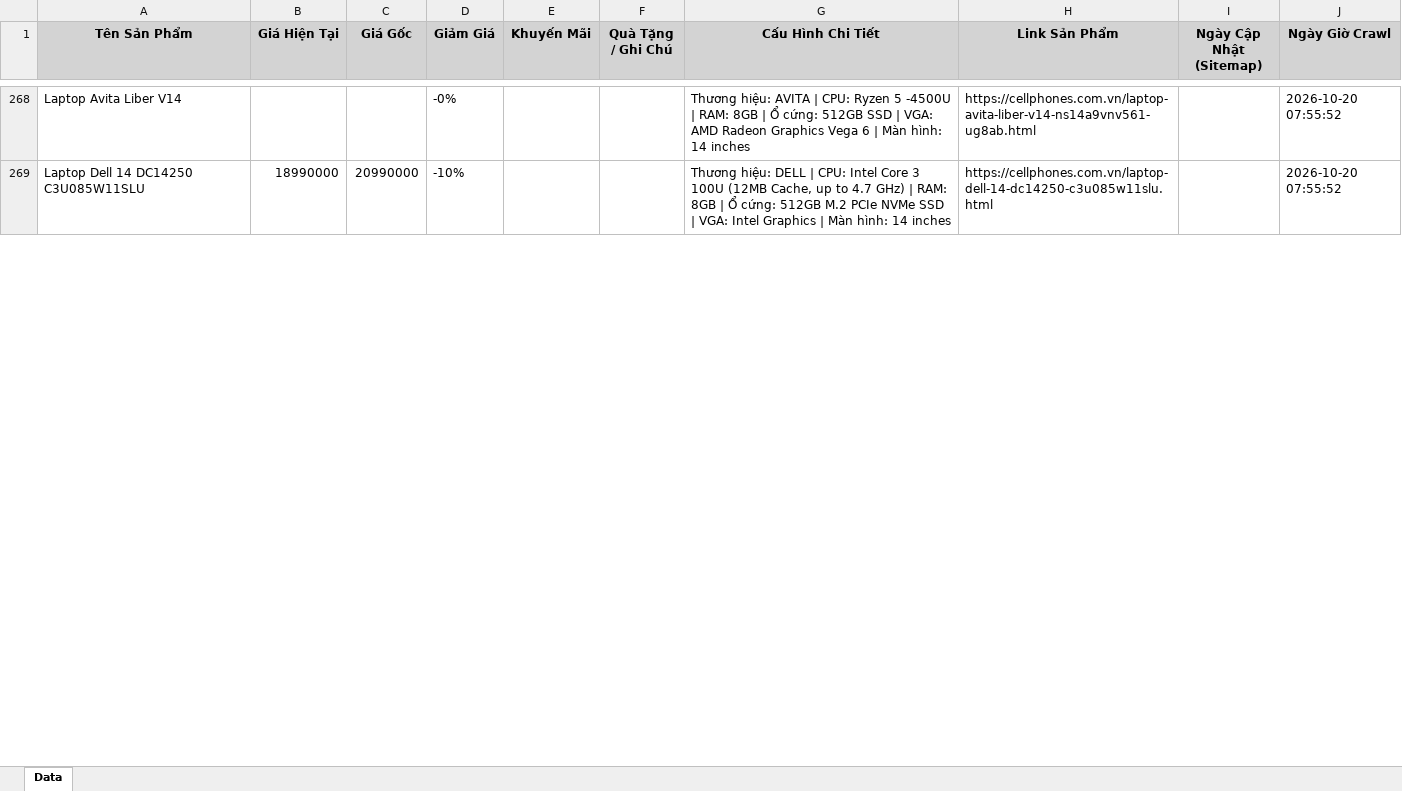
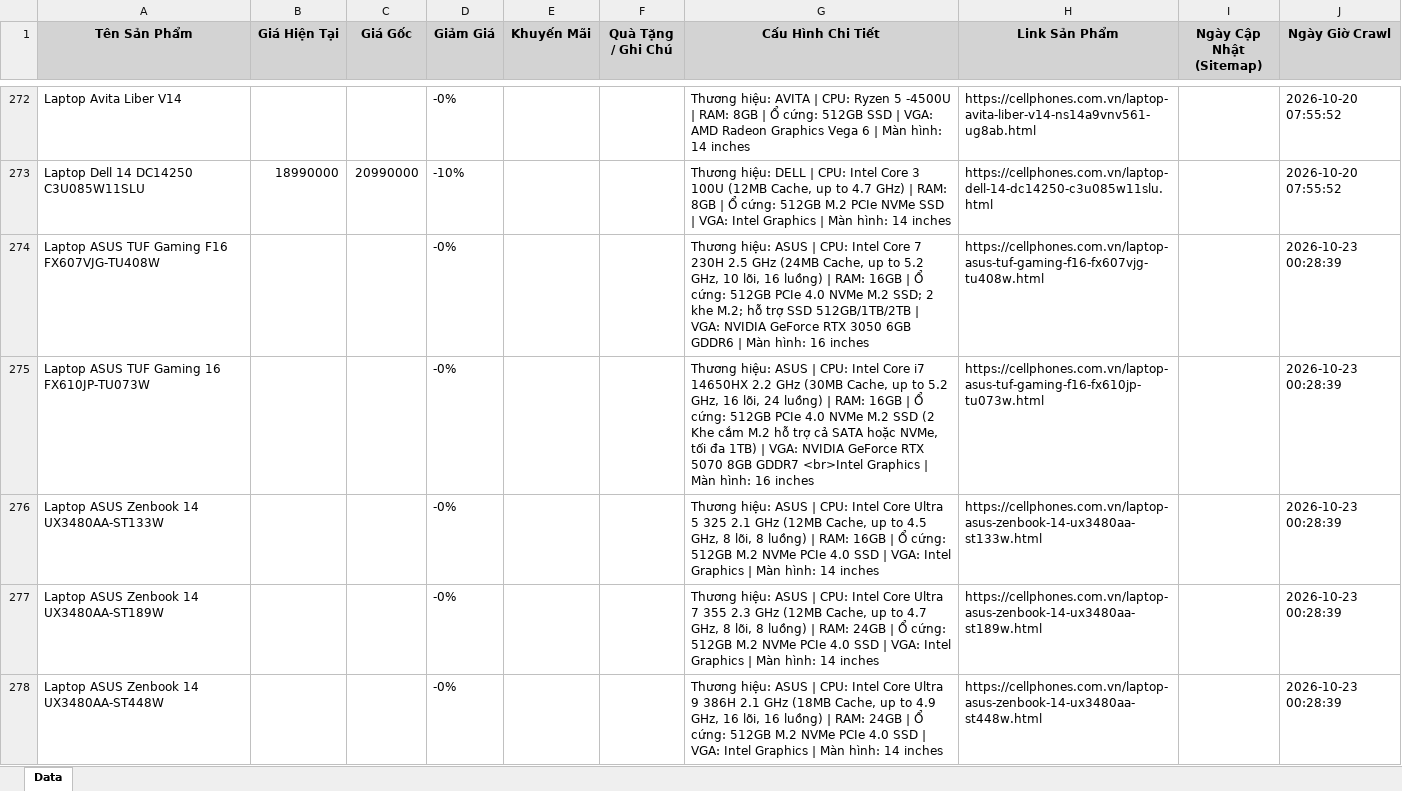
Before and after one commit to QuangTran-deptrai/crawl_laptop, an Excel workbook: laptop_cellphones_all.xlsx, sheet Data, drawn as a sheet; only a part is shown, gaps mark what is left out; values as stored, in another font and other column widths than the file's, no borders; the diff covers the shown part only; the diff names each change by its address in the sheet, - before the commit and + after, or states it on an @@ line.

```diff
--- a/laptop_cellphones_all.xlsx (sheet Data)
+++ b/laptop_cellphones_all.xlsx (sheet Data)
+row 274: Laptop ASUS TUF Gaming F16 FX607VJG-TU408W |  |  | -0% |  |  | Thương hiệu: ASUS | CPU: Intel Core 7 230H 2.5 GHz (24MB Cache, up to 5.2 GHz, 10 lõi, 16 luồng) | RAM: 16GB | Ổ cứng: 512GB PCIe 4.0 NVMe M.2 SSD; 2 khe M.2; hỗ trợ SSD 512GB/1TB/2TB | VGA: NVIDIA GeForce RTX 3050 6GB GDDR6 | Màn hình: 16 inches | https://cellphones.com.vn/laptop-asus-tuf-gaming-f16-fx607vjg-tu408w.html |  | 2026-10-23 00:28:39
+row 275: Laptop ASUS TUF Gaming 16 FX610JP-TU073W |  |  | -0% |  |  | Thương hiệu: ASUS | CPU: Intel Core i7 14650HX 2.2 GHz (30MB Cache, up to 5.2 GHz, 16 lõi, 24 luồng) | RAM: 16GB | Ổ cứng: 512GB PCIe 4.0 NVMe M.2 SSD (2 Khe cắm M.2 hỗ trợ cả SATA hoặc NVMe, tối đa 1TB) | VGA: NVIDIA GeForce RTX 5070 8GB GDDR7 <br>Intel Graphics | Màn hình: 16 inches | https://cellphones.com.vn/laptop-asus-tuf-gaming-f16-fx610jp-tu073w.html |  | 2026-10-23 00:28:39
+row 276: Laptop ASUS Zenbook 14 UX3480AA-ST133W |  |  | -0% |  |  | Thương hiệu: ASUS | CPU: Intel Core Ultra 5 325 2.1 GHz (12MB Cache, up to 4.5 GHz, 8 lõi, 8 luồng) | RAM: 16GB | Ổ cứng: 512GB M.2 NVMe PCIe 4.0 SSD | VGA: Intel Graphics | Màn hình: 14 inches | https://cellphones.com.vn/laptop-asus-zenbook-14-ux3480aa-st133w.html |  | 2026-10-23 00:28:39
+row 277: Laptop ASUS Zenbook 14 UX3480AA-ST189W |  |  | -0% |  |  | Thương hiệu: ASUS | CPU: Intel Core Ultra 7 355 2.3 GHz (12MB Cache, up to 4.7 GHz, 8 lõi, 8 luồng) | RAM: 24GB | Ổ cứng: 512GB M.2 NVMe PCIe 4.0 SSD | VGA: Intel Graphics | Màn hình: 14 inches | https://cellphones.com.vn/laptop-asus-zenbook-14-ux3480aa-st189w.html |  | 2026-10-23 00:28:39
+row 278: Laptop ASUS Zenbook 14 UX3480AA-ST448W |  |  | -0% |  |  | Thương hiệu: ASUS | CPU: Intel Core Ultra 9 386H 2.1 GHz (18MB Cache, up to 4.9 GHz, 16 lõi, 16 luồng) | RAM: 24GB | Ổ cứng: 512GB M.2 NVMe PCIe 4.0 SSD | VGA: Intel Graphics | Màn hình: 14 inches | https://cellphones.com.vn/laptop-asus-zenbook-14-ux3480aa-st448w.html |  | 2026-10-23 00:28:39
```
Also changed, not shown: 10 added rows and 13 edited cells elsewhere in this sheet, laptop_fptshop_all.xlsx, laptop_gearvn_all.xlsx, 4 other files.
